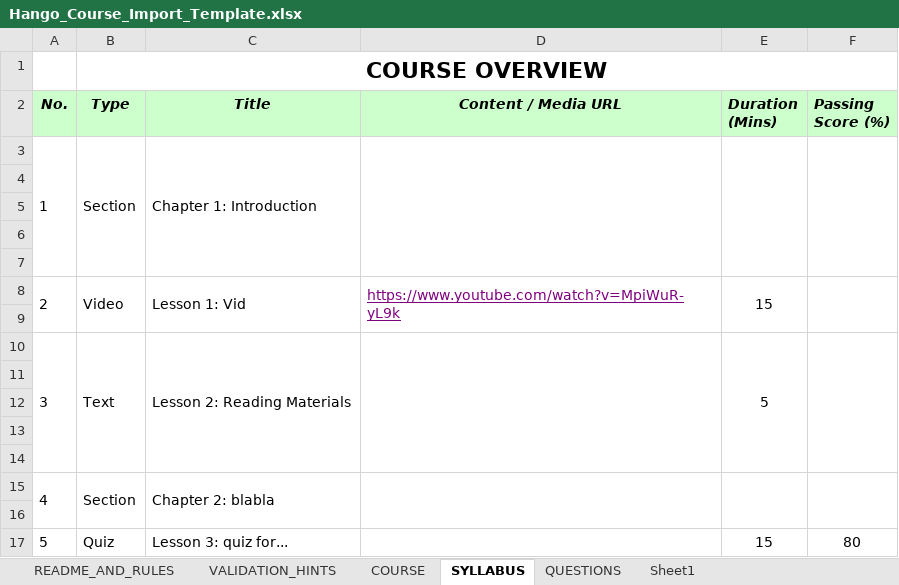
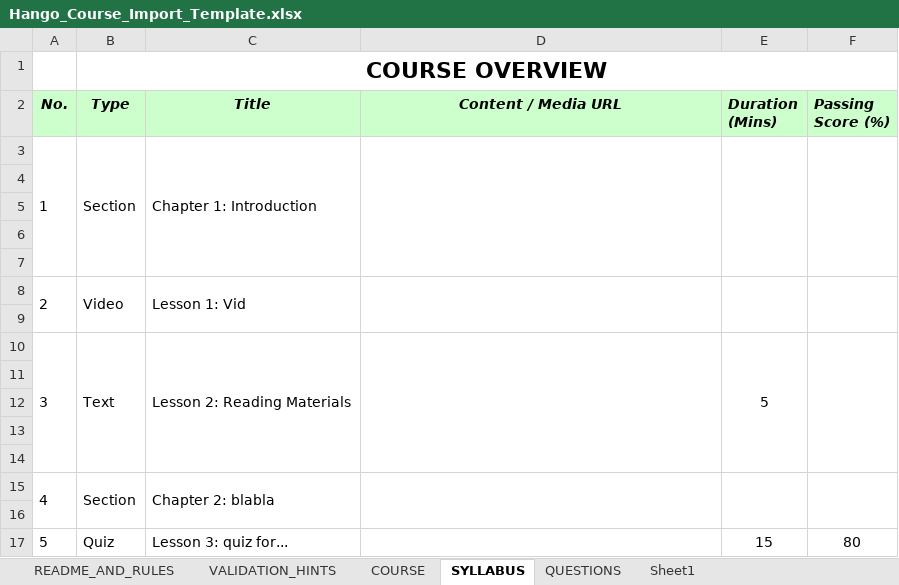
Before and after one commit to thanhthaoqn/HanGo, an Excel workbook: doc/templates/Hango_Course_Import_Template.xlsx, sheet SYLLABUS, drawn as a sheet; values as stored, in another font and other column widths than the file's, no borders; the diff names each change by its address in the sheet, - before the commit and + after, or states it on an @@ line.

```diff
--- a/doc/templates/Hango_Course_Import_Template.xlsx (sheet SYLLABUS)
+++ b/doc/templates/Hango_Course_Import_Template.xlsx (sheet SYLLABUS)
-D8 (Content / Media URL): https://www.youtube.com/watch?v=MpiWuR-yL9k
+D8 (Content / Media URL): (empty)
-E8 (Duration (Mins)): 15
+E8 (Duration (Mins)): (empty)
```
Also changed, not shown: 8 other files.
